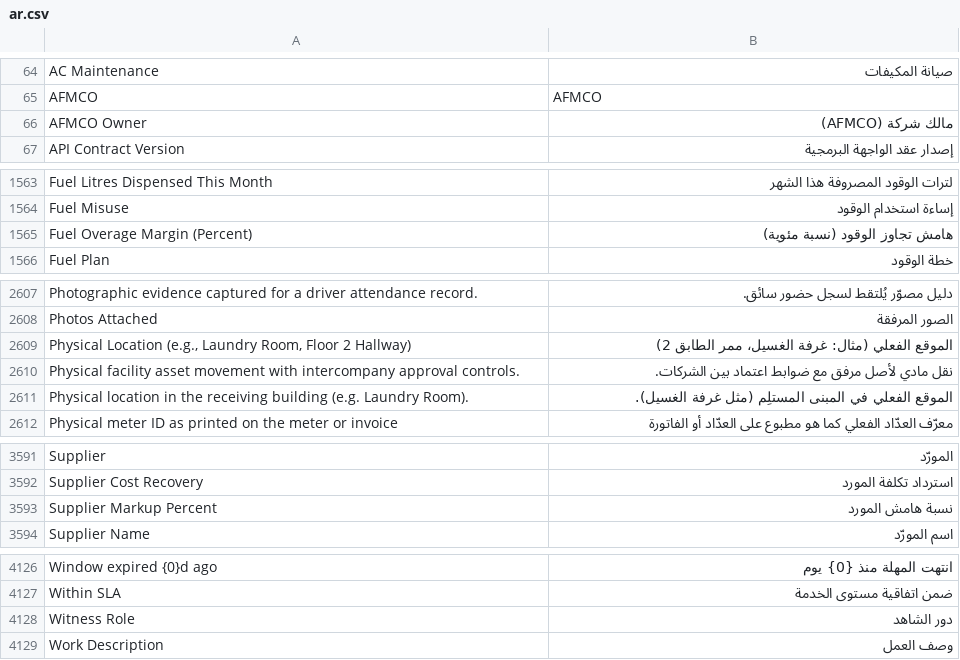
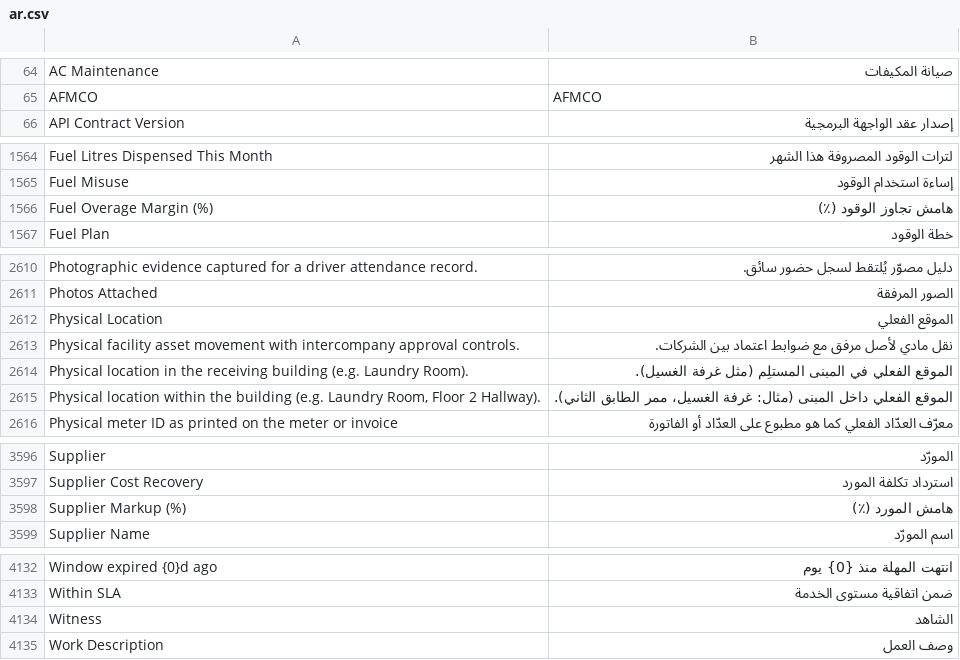
Before and after one commit to iabodysa/apex, a CSV file: apex_habitat/translations/ar.csv, drawn as a sheet; only a part is shown, gaps mark what is left out; the diff covers the shown part only.

```diff
--- a/apex_habitat/translations/ar.csv
+++ b/apex_habitat/translations/ar.csv
@@ -65,3 +65,2 @@ AC Maintenance,صيانة المكيفات
 AFMCO,AFMCO
-AFMCO Owner,مالك شركة (AFMCO)
 API Contract Version,إصدار عقد الواجهة البرمجية
@@ -1564,3 +1565,3 @@ Fuel Litres Dispensed This Month,لترات الوقود المصروفة هذا
 Fuel Misuse,إساءة استخدام الوقود
-Fuel Overage Margin (Percent),هامش تجاوز الوقود (نسبة مئوية)
+Fuel Overage Margin (%),هامش تجاوز الوقود (٪)
 Fuel Plan,خطة الوقود
@@ -2608,5 +2611,6 @@ Photographic evidence captured for a driver attendance record.,دليل مصوّ
 Photos Attached,الصور المرفقة
-"Physical Location (e.g., Laundry Room, Floor 2 Hallway)",الموقع الفعلي (مثال: غرفة الغسيل، ممر الطابق 2)
+Physical Location,الموقع الفعلي
 Physical facility asset movement with intercompany approval controls.,نقل مادي لأصل مرفق مع ضوابط اعتماد بين الشركات.
 Physical location in the receiving building (e.g. Laundry Room).,الموقع الفعلي في المبنى المستلِم (مثل غرفة الغسيل).
+"Physical location within the building (e.g. Laundry Room, Floor 2 Hallway).",الموقع الفعلي داخل المبنى (مثال: غرفة الغسيل، ممر الطابق الثاني).
 Physical meter ID as printed on the meter or invoice,معرّف العدّاد الفعلي كما هو مطبوع على العدّاد أو الفاتورة
@@ -3592,3 +3597,3 @@ Supplier,المورّد
 Supplier Cost Recovery,استرداد تكلفة المورد
-Supplier Markup Percent,نسبة هامش المورد
+Supplier Markup (%),هامش المورد (٪)
 Supplier Name,اسم المورّد
@@ -4127,3 +4133,3 @@ Window expired {0}d ago,انتهت المهلة منذ {0} يوم
 Within SLA,ضمن اتفاقية مستوى الخدمة
-Witness Role,دور الشاهد
+Witness,الشاهد
 Work Description,وصف العمل
```
Also changed, not shown: 8 added rows, 2 removed rows and 4 edited cells elsewhere in this file, 15 other files.
